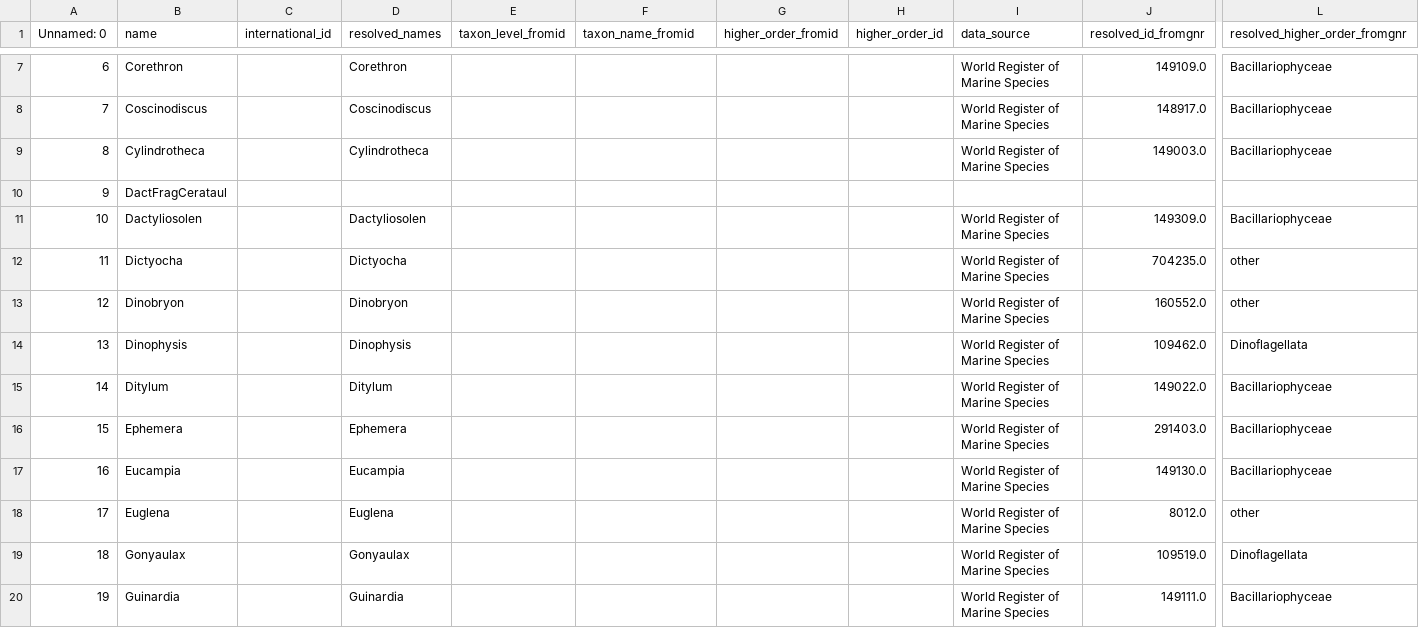
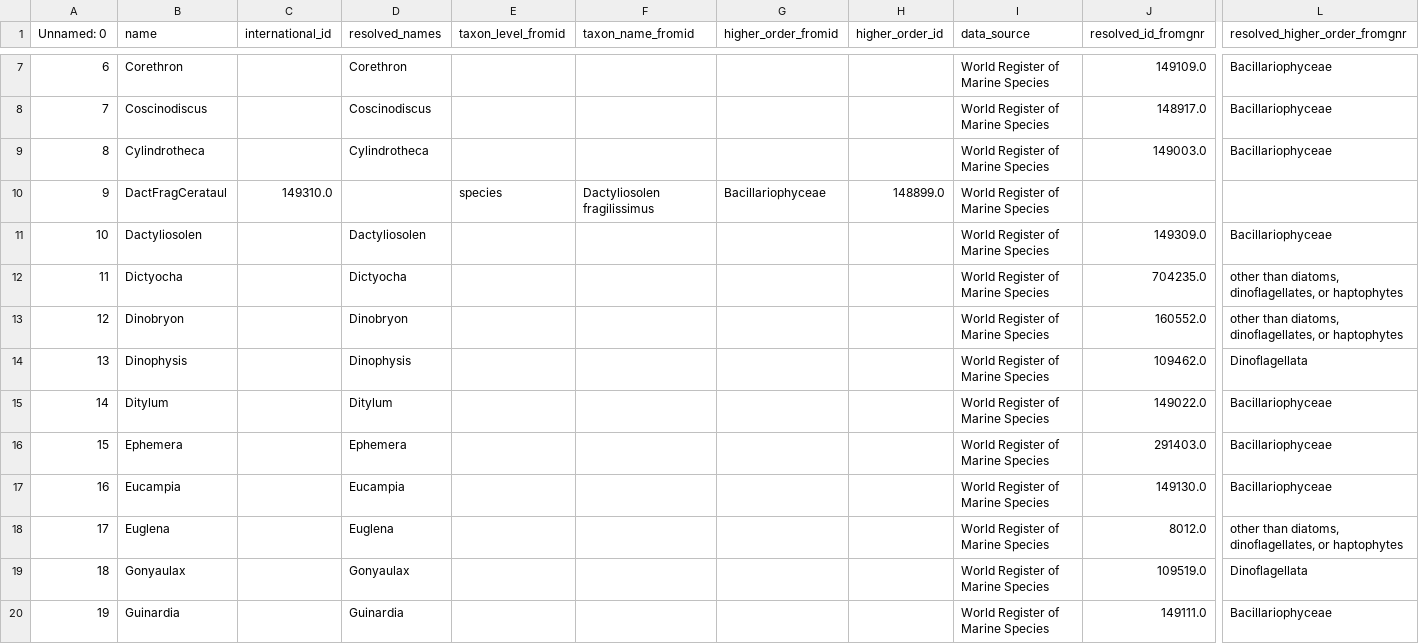
Before and after one commit to klqi/EDI-NES-LTER-2019, a CSV file: plot1/resolved_auto.csv, drawn as a sheet; only a part is shown, gaps mark what is left out; the diff covers the shown part only; the diff names each change by its address in the sheet, - before the commit and + after, or states it on an @@ line.

```diff
--- a/plot1/resolved_auto.csv
+++ b/plot1/resolved_auto.csv
-C10 (international_id): (empty)
+C10 (international_id): 149310.0
-E10 (taxon_level_fromid): (empty)
+E10 (taxon_level_fromid): species
-F10 (taxon_name_fromid): (empty)
+F10 (taxon_name_fromid): Dactyliosolen fragilissimus
-G10 (higher_order_fromid): (empty)
+G10 (higher_order_fromid): Bacillariophyceae
-H10 (higher_order_id): (empty)
+H10 (higher_order_id): 148899.0
-I10 (data_source): (empty)
+I10 (data_source): World Register of Marine Species
-L12:L13 (resolved_higher_order_fromgnr): other
+L12:L13 (resolved_higher_order_fromgnr): other than diatoms, dinoflagellates, or haptophytes
-L18 (resolved_higher_order_fromgnr): other
+L18 (resolved_higher_order_fromgnr): other than diatoms, dinoflagellates, or haptophytes
```
Also changed, not shown: 34 edited cells elsewhere in this file, plot1/resolved_manual.csv, 3 other files.
